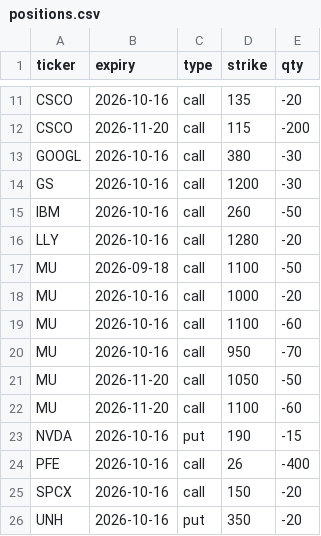
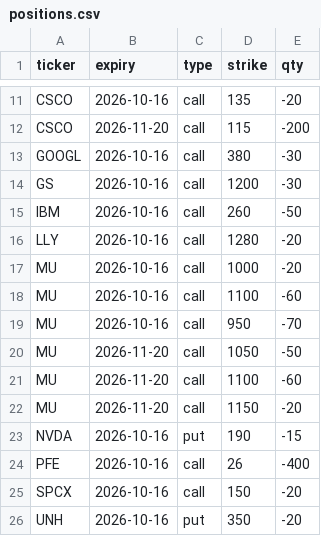
Before and after one commit to Sig02523/stock-list-fundamentals, a CSV file: positions.csv, drawn as a sheet; only a part is shown, gaps mark what is left out; removed rows and columns are numbered as before the commit, all else as after; the diff names each change by its address in the sheet, - before the commit and + after, or states it on an @@ line.

```diff
--- a/positions.csv
+++ b/positions.csv
-row 17: MU | 2026-09-18 | call | 1100 | -50
+row 22: MU | 2026-11-20 | call | 1150 | -20
```
